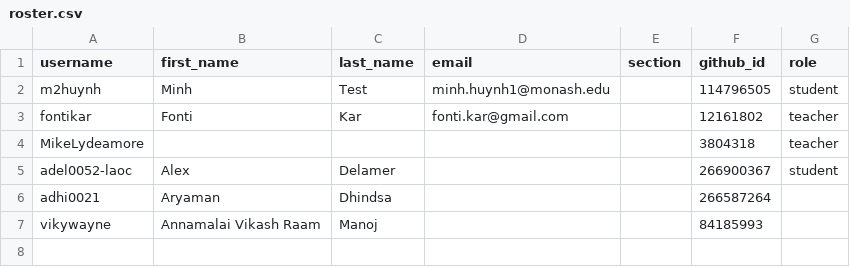
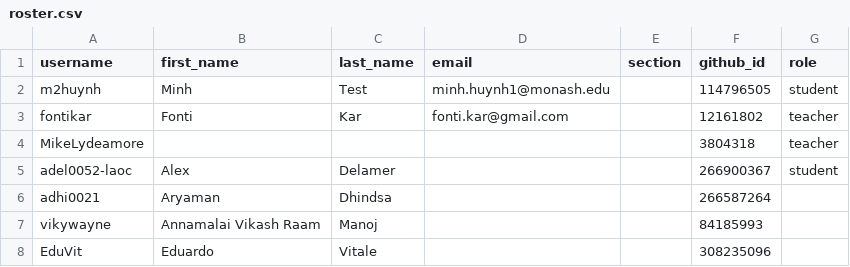
Before and after one commit to ETC5523-2026/classroom50, a CSV file: etc5523/roster.csv, drawn as a sheet; the diff names each change by its address in the sheet, - before the commit and + after, or states it on an @@ line.

Commit message:
[Classroom 50] Add student: etc5523/EduVit

```diff
--- a/etc5523/roster.csv
+++ b/etc5523/roster.csv
+row 8: EduVit | Eduardo | Vitale |  |  | 308235096
```
